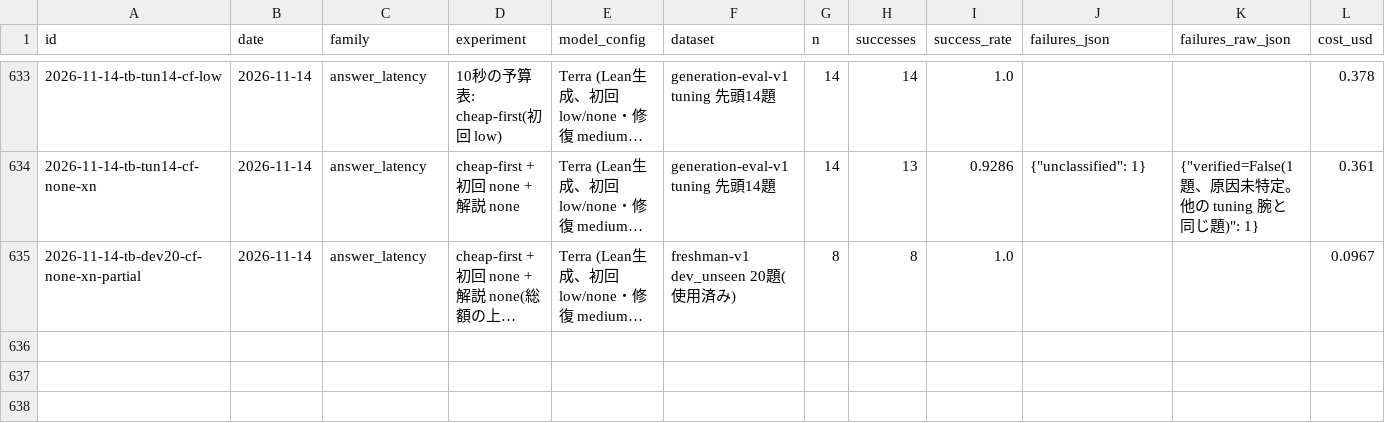
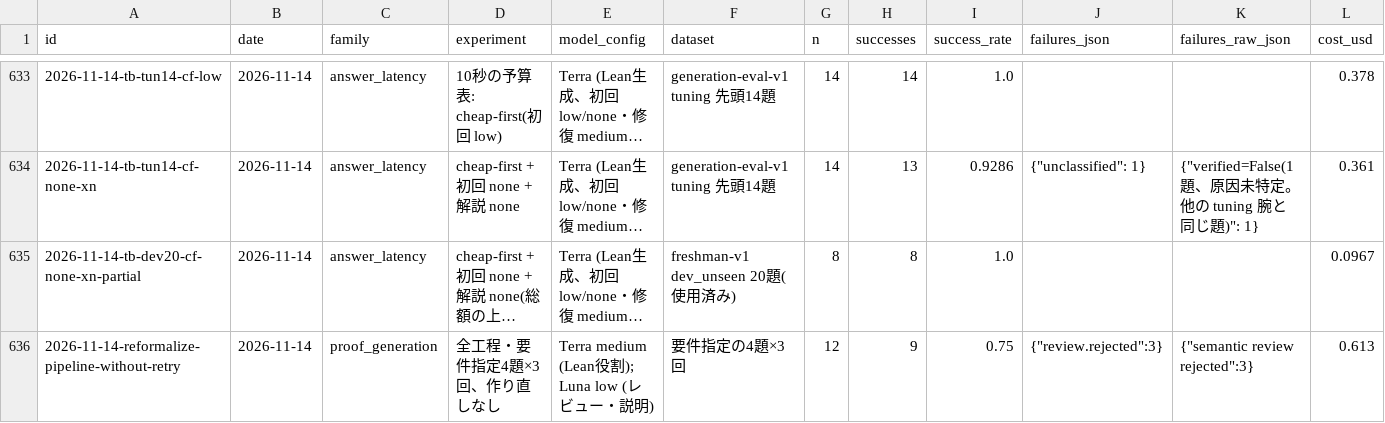
Before and after one commit to AtsushiHosaka/pals, a CSV file: docs/quality-ledger/ledger.csv, drawn as a sheet; only a part is shown, gaps mark what is left out; long unchanged cells end in …; rows hold the shown columns only; the diff names each change by its address in the sheet, - before the commit and + after, or states it on an @@ line.

```diff
--- a/docs/quality-ledger/ledger.csv
+++ b/docs/quality-ledger/ledger.csv
+row 636: 2026-11-14-reformalize-pipeline-without-retry | 2026-11-14 | proof_generation | 全工程・要件指定4題×3回、作り直しなし | Terra medium (Lean役割); Luna low (レビュー・説明) | 要件指定の4題×3回 | 12 | 9 | 0.75 | {"review.rejected":3} | {"semantic review rejected":3} | 0.613
```
Also changed, not shown: 3 other files.
